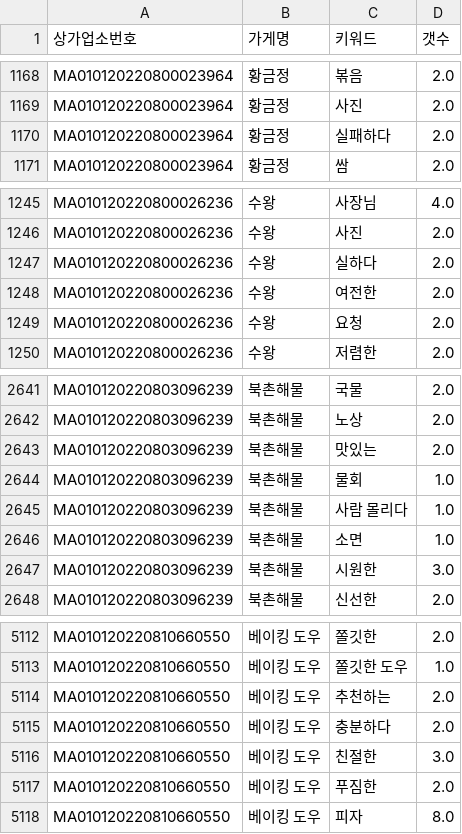
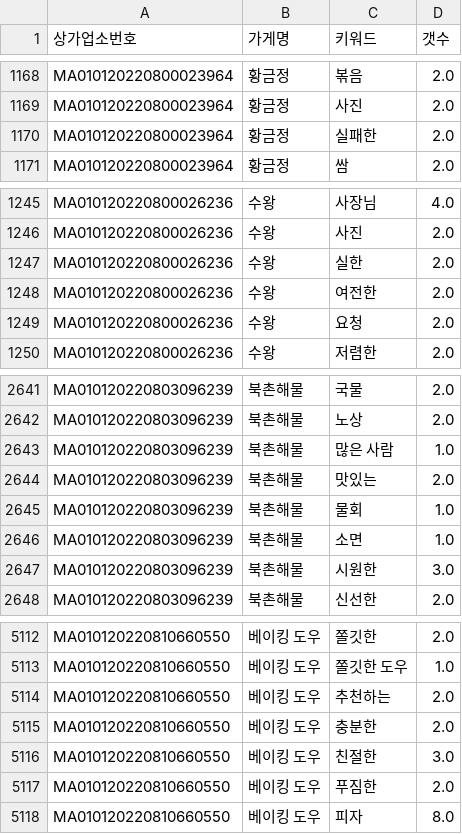
Before and after one commit to TEAM-SMooD/Keyword_Extraction, a CSV file: 1분기 키워드/북촌1분기.csv, drawn as a sheet; only a part is shown, gaps mark what is left out.

```diff
--- a/1분기 키워드/북촌1분기.csv
+++ b/1분기 키워드/북촌1분기.csv
@@ -1169,3 +1169,3 @@ MA010120220800023964,황금정,볶음,2.0
 MA010120220800023964,황금정,사진,2.0
-MA010120220800023964,황금정,실패하다,2.0
+MA010120220800023964,황금정,실패한,2.0
 MA010120220800023964,황금정,쌈,2.0
@@ -1246,3 +1246,3 @@ MA010120220800026236,수왕,사장님,4.0
 MA010120220800026236,수왕,사진,2.0
-MA010120220800026236,수왕,실하다,2.0
+MA010120220800026236,수왕,실한,2.0
 MA010120220800026236,수왕,여전한,2.0
@@ -2642,5 +2642,5 @@ MA010120220803096239,북촌해물,국물,2.0
 MA010120220803096239,북촌해물,노상,2.0
+MA010120220803096239,북촌해물,많은 사람,1.0
 MA010120220803096239,북촌해물,맛있는,2.0
 MA010120220803096239,북촌해물,물회,1.0
-MA010120220803096239,북촌해물,사람 몰리다,1.0
 MA010120220803096239,북촌해물,소면,1.0
@@ -5114,3 +5114,3 @@ MA010120220810660550,베이킹 도우,쫄깃한 도우,1.0
 MA010120220810660550,베이킹 도우,추천하는,2.0
-MA010120220810660550,베이킹 도우,충분하다,2.0
+MA010120220810660550,베이킹 도우,충분한,2.0
 MA010120220810660550,베이킹 도우,친절한,3.0
```
Also changed, not shown: 1분기 키워드/1분기_키워드_카운트.csv, 1분기 키워드/북촌키워드.csv, 4 other files.
